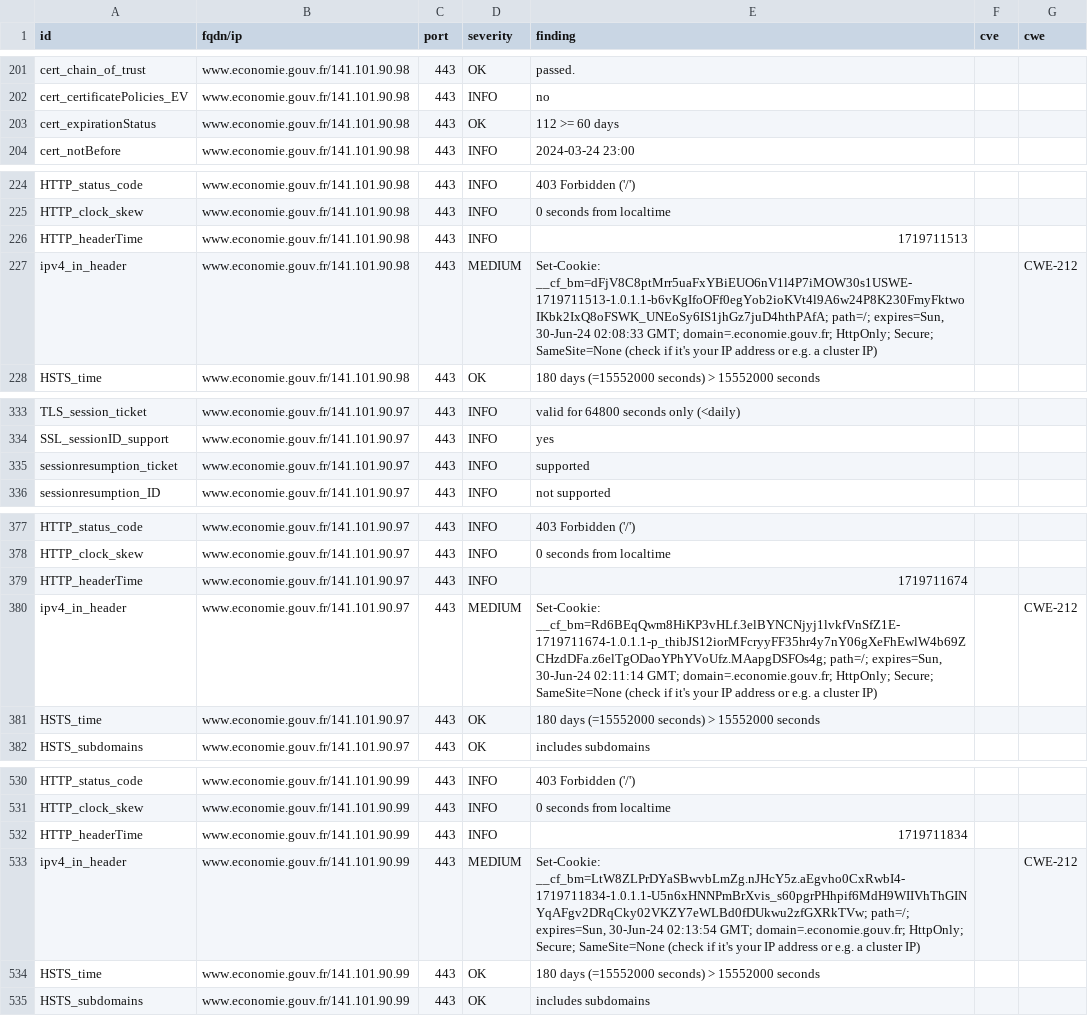
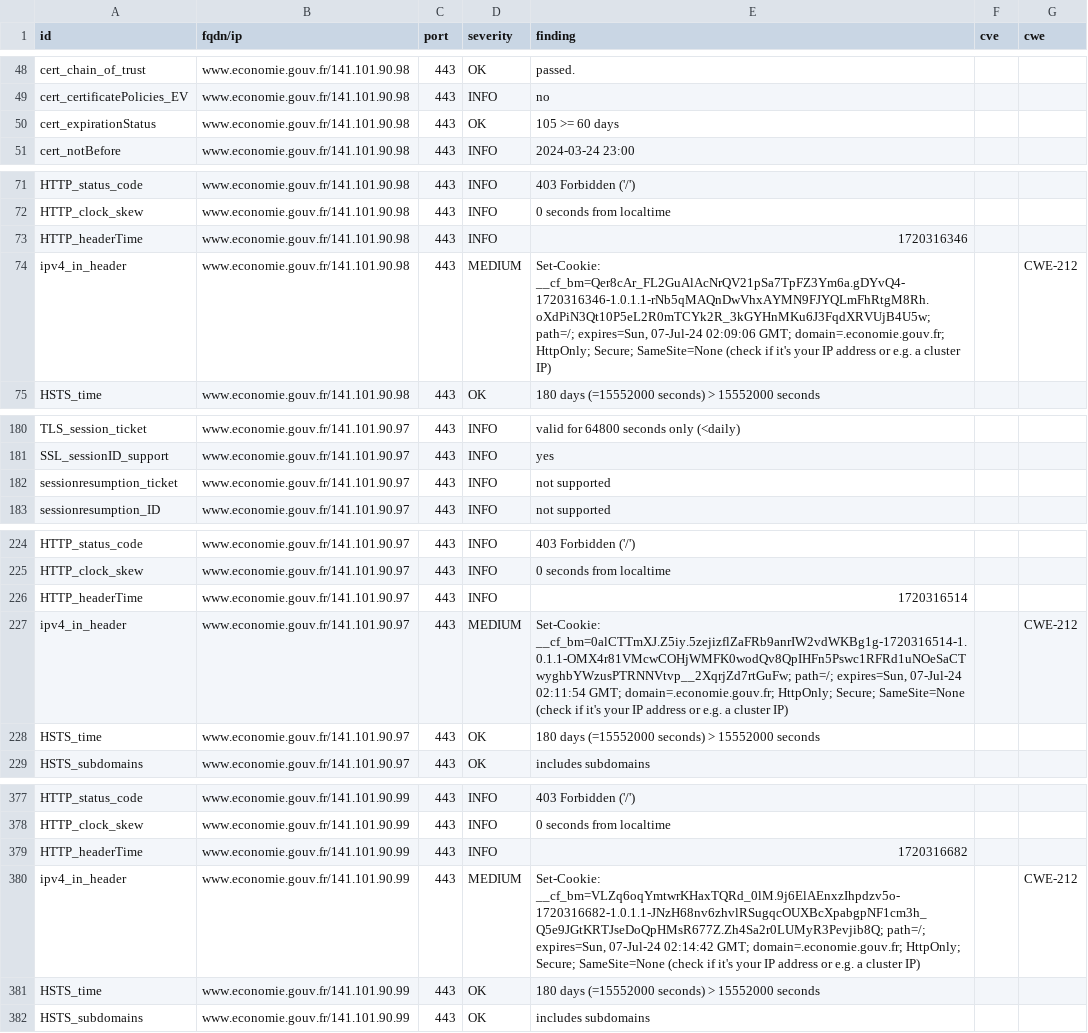
Before and after one commit to mactimebatn/dashloard, a CSV file: results/aHR0cHM6Ly93d3cuZWNvbm9taWUuZ291di5mcg==/testssl.csv, drawn as a sheet; only a part is shown, gaps mark what is left out; the diff covers the shown part only.

Commit message:
update: https://www.economie.gouv.fr

```diff
--- a/results/aHR0cHM6Ly93d3cuZWNvbm9taWUuZ291di5mcg==/testssl.csv
+++ b/results/aHR0cHM6Ly93d3cuZWNvbm9taWUuZ291di5mcg==/testssl.csv
@@ -202,3 +49,3 @@
 "cert_certificatePolicies_EV","www.economie.gouv.fr/141.101.90.98","443","INFO","no","",""
-"cert_expirationStatus","www.economie.gouv.fr/141.101.90.98","443","OK","112 >= 60 days","",""
+"cert_expirationStatus","www.economie.gouv.fr/141.101.90.98","443","OK","105 >= 60 days","",""
 "cert_notBefore","www.economie.gouv.fr/141.101.90.98","443","INFO","2024-03-24 23:00","",""
@@ -225,4 +72,4 @@
 "HTTP_clock_skew","www.economie.gouv.fr/141.101.90.98","443","INFO","0 seconds from localtime","",""
-"HTTP_headerTime","www.economie.gouv.fr/141.101.90.98","443","INFO","1719711513","",""
-"ipv4_in_header","www.economie.gouv.fr/141.101.90.98","443","MEDIUM","Set-Cookie: __cf_bm=dFjV8C8ptMrr5uaFxYBiEUO6nV1l4P7iMOW30s1USWE-1719711513-1.0.1.1-b6vKgIfoOFf0egYob2ioKVt4l9A6w24P8K230FmyFktwoIKbk2IxQ8oFSWK_UNEoSy6IS1jhGz7juD4hthPAfA; path=/; expires=Sun, 30-Jun-24 02:08:33 GMT; domain=.economie.gouv.fr; HttpOnly; Secure; SameSite=None (check if it's your IP address or e.g. a cluster IP)","","CWE-212"
+"HTTP_headerTime","www.economie.gouv.fr/141.101.90.98","443","INFO","1720316346","",""
+"ipv4_in_header","www.economie.gouv.fr/141.101.90.98","443","MEDIUM","Set-Cookie: __cf_bm=Qer8cAr_FL2GuAlAcNrQV21pSa7TpFZ3Ym6a.gDYvQ4-1720316346-1.0.1.1-rNb5qMAQnDwVhxAYMN9FJYQLmFhRtgM8Rh.oXdPiN3Qt10P5eL2R0mTCYk2R_3kGYHnMKu6J3FqdXRVUjB4U5w; path=/; expires=Sun, 07-Jul-24 02:09:06 GMT; domain=.economie.gouv.fr; HttpOnly; Secure; SameSite=None (check if it's your IP address or e.g. a cluster IP)","","CWE-212"
 "HSTS_time","www.economie.gouv.fr/141.101.90.98","443","OK","180 days (=15552000 seconds) > 15552000 seconds","",""
@@ -334,3 +181,3 @@
 "SSL_sessionID_support","www.economie.gouv.fr/141.101.90.97","443","INFO","yes","",""
-"sessionresumption_ticket","www.economie.gouv.fr/141.101.90.97","443","INFO","supported","",""
+"sessionresumption_ticket","www.economie.gouv.fr/141.101.90.97","443","INFO","not supported","",""
 "sessionresumption_ID","www.economie.gouv.fr/141.101.90.97","443","INFO","not supported","",""
@@ -378,4 +225,4 @@
 "HTTP_clock_skew","www.economie.gouv.fr/141.101.90.97","443","INFO","0 seconds from localtime","",""
-"HTTP_headerTime","www.economie.gouv.fr/141.101.90.97","443","INFO","1719711674","",""
-"ipv4_in_header","www.economie.gouv.fr/141.101.90.97","443","MEDIUM","Set-Cookie: __cf_bm=Rd6BEqQwm8HiKP3vHLf.3elBYNCNjyj1lvkfVnSfZ1E-1719711674-1.0.1.1-p_thibJS12iorMFcryyFF35hr4y7nY06gXeFhEwlW4b69ZCHzdDFa.z6elTgODaoYPhYVoUfz.MAapgDSFOs4g; path=/; expires=Sun, 30-Jun-24 02:11:14 GMT; domain=.economie.gouv.fr; HttpOnly; Secure; SameSite=None (check if it's your IP address or e.g. a cluster IP)","","CWE-212"
+"HTTP_headerTime","www.economie.gouv.fr/141.101.90.97","443","INFO","1720316514","",""
+"ipv4_in_header","www.economie.gouv.fr/141.101.90.97","443","MEDIUM","Set-Cookie: __cf_bm=0alCTTmXJ.Z5iy.5zejizflZaFRb9anrIW2vdWKBg1g-1720316514-1.0.1.1-OMX4r81VMcwCOHjWMFK0wodQv8QpIHFn5Pswc1RFRd1uNOeSaCTwyghbYWzusPTRNNVtvp__2XqrjZd7rtGuFw; path=/; expires=Sun, 07-Jul-24 02:11:54 GMT; domain=.economie.gouv.fr; HttpOnly; Secure; SameSite=None (check if it's your IP address or e.g. a cluster IP)","","CWE-212"
 "HSTS_time","www.economie.gouv.fr/141.101.90.97","443","OK","180 days (=15552000 seconds) > 15552000 seconds","",""
@@ -531,4 +378,4 @@
 "HTTP_clock_skew","www.economie.gouv.fr/141.101.90.99","443","INFO","0 seconds from localtime","",""
-"HTTP_headerTime","www.economie.gouv.fr/141.101.90.99","443","INFO","1719711834","",""
-"ipv4_in_header","www.economie.gouv.fr/141.101.90.99","443","MEDIUM","Set-Cookie: __cf_bm=LtW8ZLPrDYaSBwvbLmZg.nJHcY5z.aEgvho0CxRwbI4-1719711834-1.0.1.1-U5n6xHNNPmBrXvis_s60pgrPHhpif6MdH9WIIVhThGINYqAFgv2DRqCky02VKZY7eWLBd0fDUkwu2zfGXRkTVw; path=/; expires=Sun, 30-Jun-24 02:13:54 GMT; domain=.economie.gouv.fr; HttpOnly; Secure; SameSite=None (check if it's your IP address or e.g. a cluster IP)","","CWE-212"
+"HTTP_headerTime","www.economie.gouv.fr/141.101.90.99","443","INFO","1720316682","",""
+"ipv4_in_header","www.economie.gouv.fr/141.101.90.99","443","MEDIUM","Set-Cookie: __cf_bm=VLZq6oqYmtwrKHaxTQRd_0lM.9j6ElAEnxzIhpdzv5o-1720316682-1.0.1.1-JNzH68nv6zhvlRSugqcOUXBcXpabgpNF1cm3h_Q5e9JGtKRTJseDoQpHMsR677Z.Zh4Sa2r0LUMyR3Pevjib8Q; path=/; expires=Sun, 07-Jul-24 02:14:42 GMT; domain=.economie.gouv.fr; HttpOnly; Secure; SameSite=None (check if it's your IP address or e.g. a cluster IP)","","CWE-212"
 "HSTS_time","www.economie.gouv.fr/141.101.90.99","443","OK","180 days (=15552000 seconds) > 15552000 seconds","",""
```
Also changed, not shown: 3 added rows, 3 removed rows, 150 moved rows and 3 edited cells elsewhere in this file, 12 other files.
